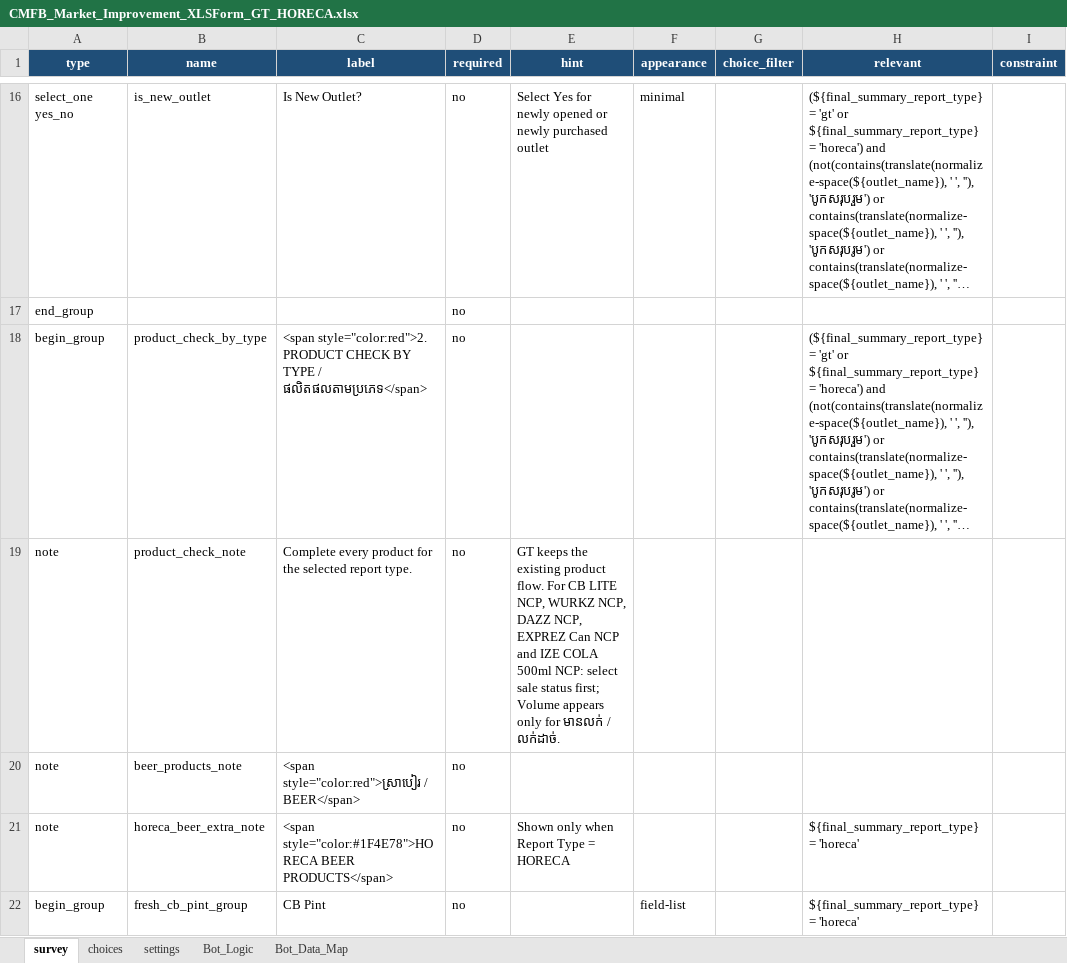
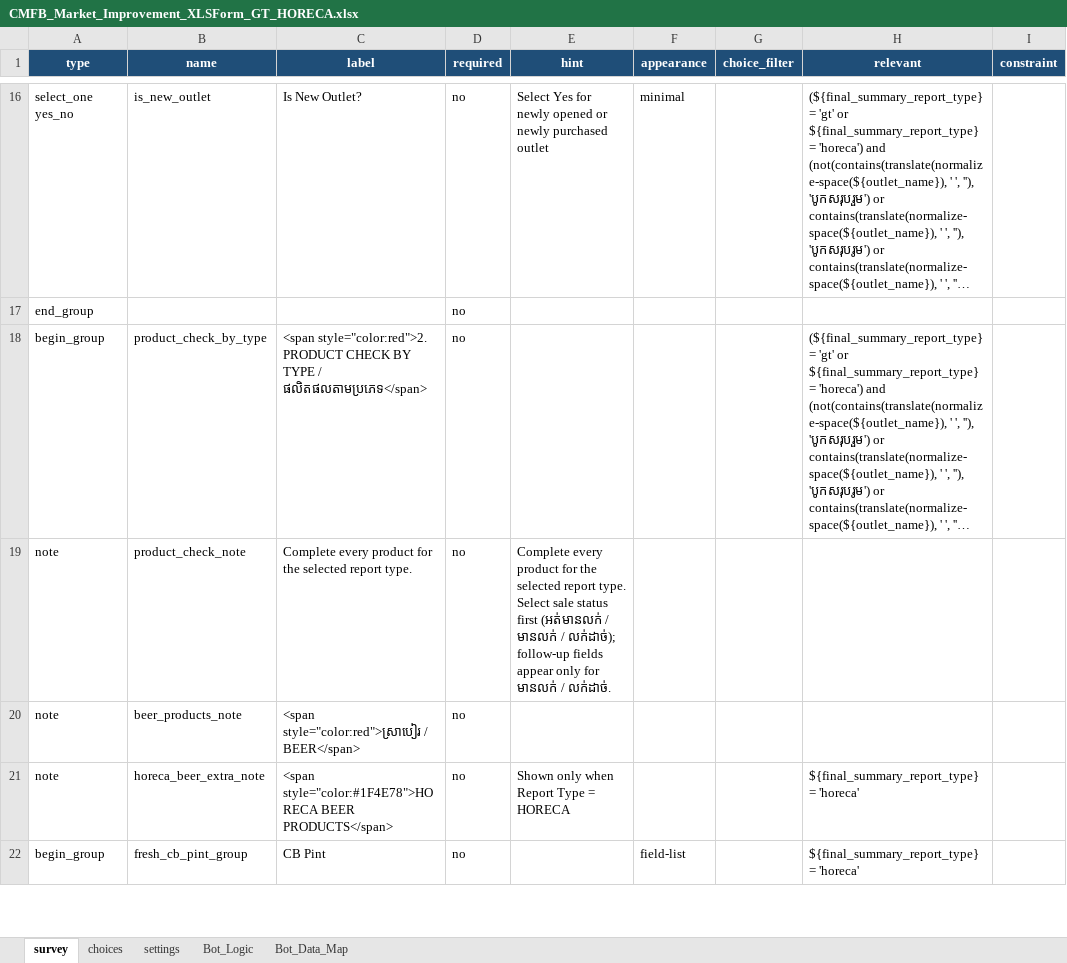
Before and after one commit to phearomITE/Market_Survey, an Excel workbook: templates/CMFB_Market_Improvement_XLSForm_GT_HORECA.xlsx, sheet survey, drawn as a sheet; only a part is shown, gaps mark what is left out; long unchanged cells end in …; values as stored, in another font and other column widths than the file's, no borders; the diff names each change by its address in the sheet, - before the commit and + after, or states it on an @@ line.

Commit message:
Align Telegram Mini App preview 1:1 with Kobo form (no ORD, no 5 NCP) and clean XLSForm hints

```diff
--- a/templates/CMFB_Market_Improvement_XLSForm_GT_HORECA.xlsx (sheet survey)
+++ b/templates/CMFB_Market_Improvement_XLSForm_GT_HORECA.xlsx (sheet survey)
-E19 (hint): GT keeps the existing product flow. For CB LITE NCP, WURKZ NCP, DAZZ NCP, EXPREZ Can NCP and IZE COLA 500ml NCP: select sale status first; Volume appears only for…
+E19 (hint): Complete every product for the selected report type. Select sale status first (អត់មានលក់ / មានលក់ / លក់ដាច់); follow-up fields appear only for…
```
Also changed, not shown: sheet Bot_Logic, templates/KB_Market_Improvement_XLSForm.xlsx, templates/KB_Market_Improvement_XLSForm_GT_HORECA.xlsx, 2 other files.
